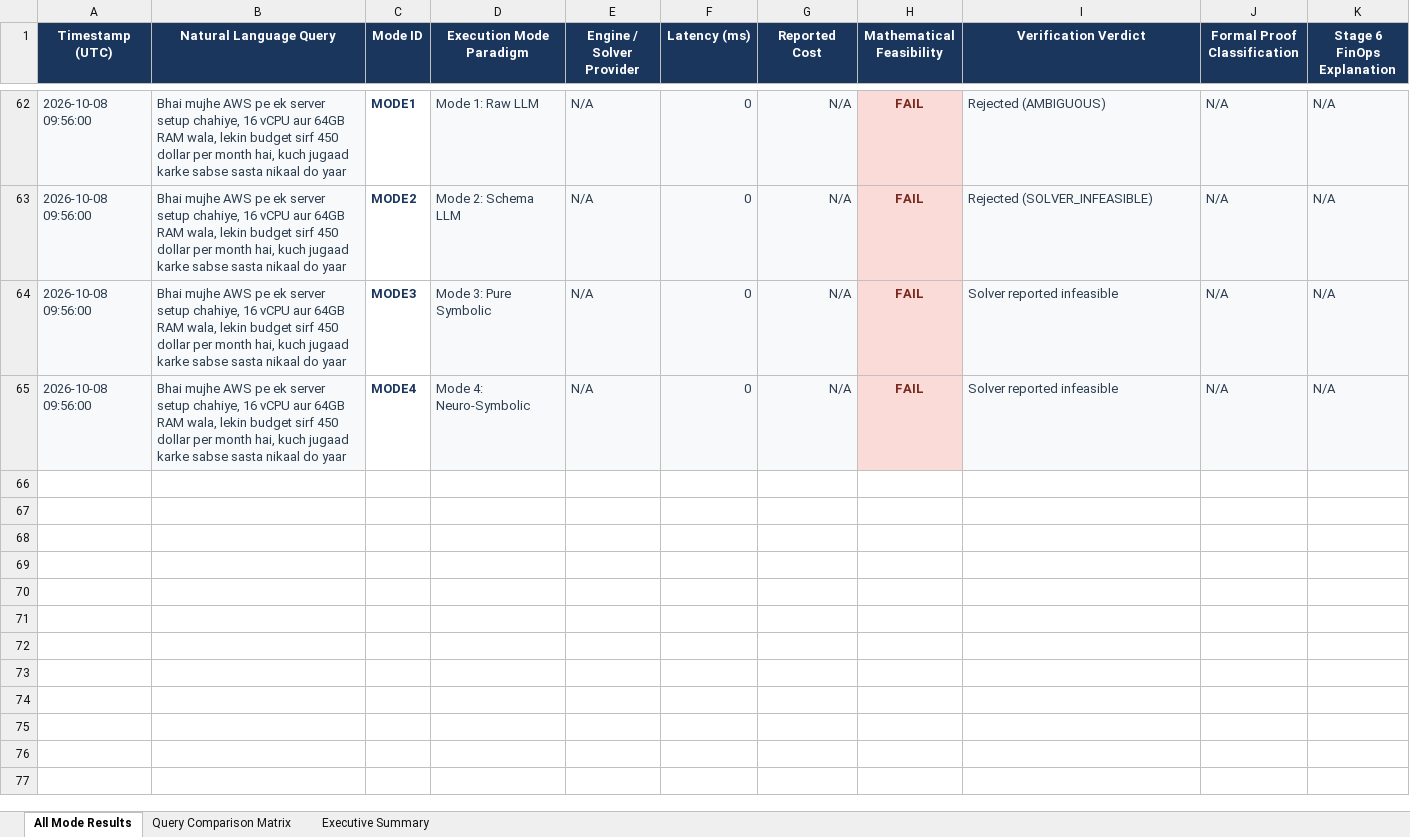
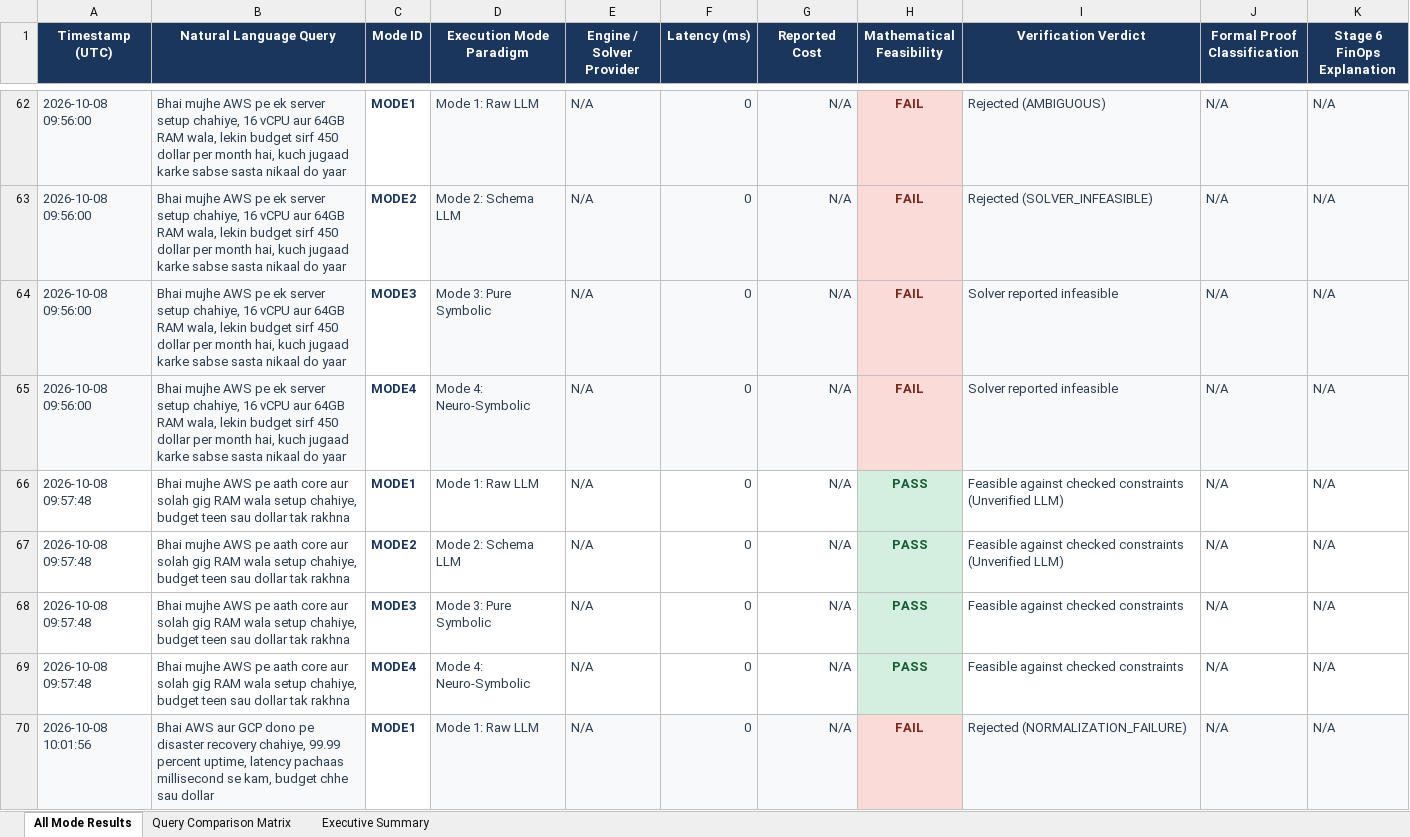
Before and after one commit to Aryasurya12/neuro-symbolic-orchestrator, an Excel workbook: results.xlsx, sheet All Mode Results, drawn as a sheet; only a part is shown, gaps mark what is left out; values as stored, in another font and other column widths than the file's, no borders; the diff covers the shown part only; the diff names each change by its address in the sheet, - before the commit and + after, or states it on an @@ line.

```diff
--- a/results.xlsx (sheet All Mode Results)
+++ b/results.xlsx (sheet All Mode Results)
+row 66: 2026-10-08 09:57:48 | Bhai mujhe AWS pe aath core aur solah gig RAM wala setup chahiye, budget teen sau dollar tak rakhna | MODE1 | Mode 1: Raw LLM | N/A | 0 | N/A | PASS | Feasible against checked constraints (Unverified LLM) | N/A | N/A
+row 67: 2026-10-08 09:57:48 | Bhai mujhe AWS pe aath core aur solah gig RAM wala setup chahiye, budget teen sau dollar tak rakhna | MODE2 | Mode 2: Schema LLM | N/A | 0 | N/A | PASS | Feasible against checked constraints (Unverified LLM) | N/A | N/A
+row 68: 2026-10-08 09:57:48 | Bhai mujhe AWS pe aath core aur solah gig RAM wala setup chahiye, budget teen sau dollar tak rakhna | MODE3 | Mode 3: Pure Symbolic | N/A | 0 | N/A | PASS | Feasible against checked constraints | N/A | N/A
+row 69: 2026-10-08 09:57:48 | Bhai mujhe AWS pe aath core aur solah gig RAM wala setup chahiye, budget teen sau dollar tak rakhna | MODE4 | Mode 4: Neuro-Symbolic | N/A | 0 | N/A | PASS | Feasible against checked constraints | N/A | N/A
+row 70: 2026-10-08 10:01:56 | Bhai AWS aur GCP dono pe disaster recovery chahiye, 99.99 percent uptime, latency pachaas millisecond se kam, budget chhe sau dollar | MODE1 | Mode 1: Raw LLM | N/A | 0 | N/A | FAIL | Rejected (NORMALIZATION_FAILURE) | N/A | N/A
```
Also changed, not shown: 27 added rows elsewhere in this sheet, sheet Query Comparison Matrix, sheet Executive Summary, 4 other files.
